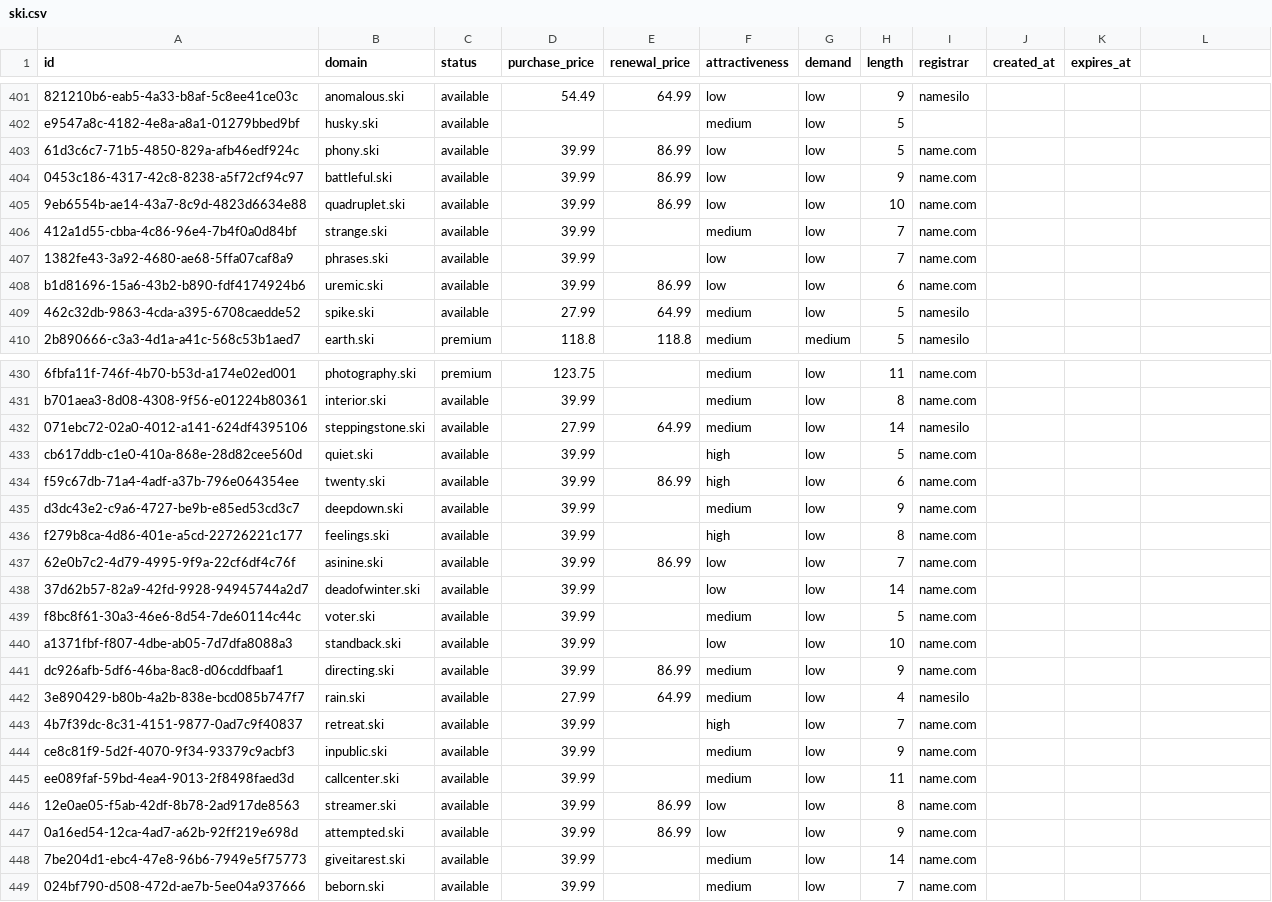
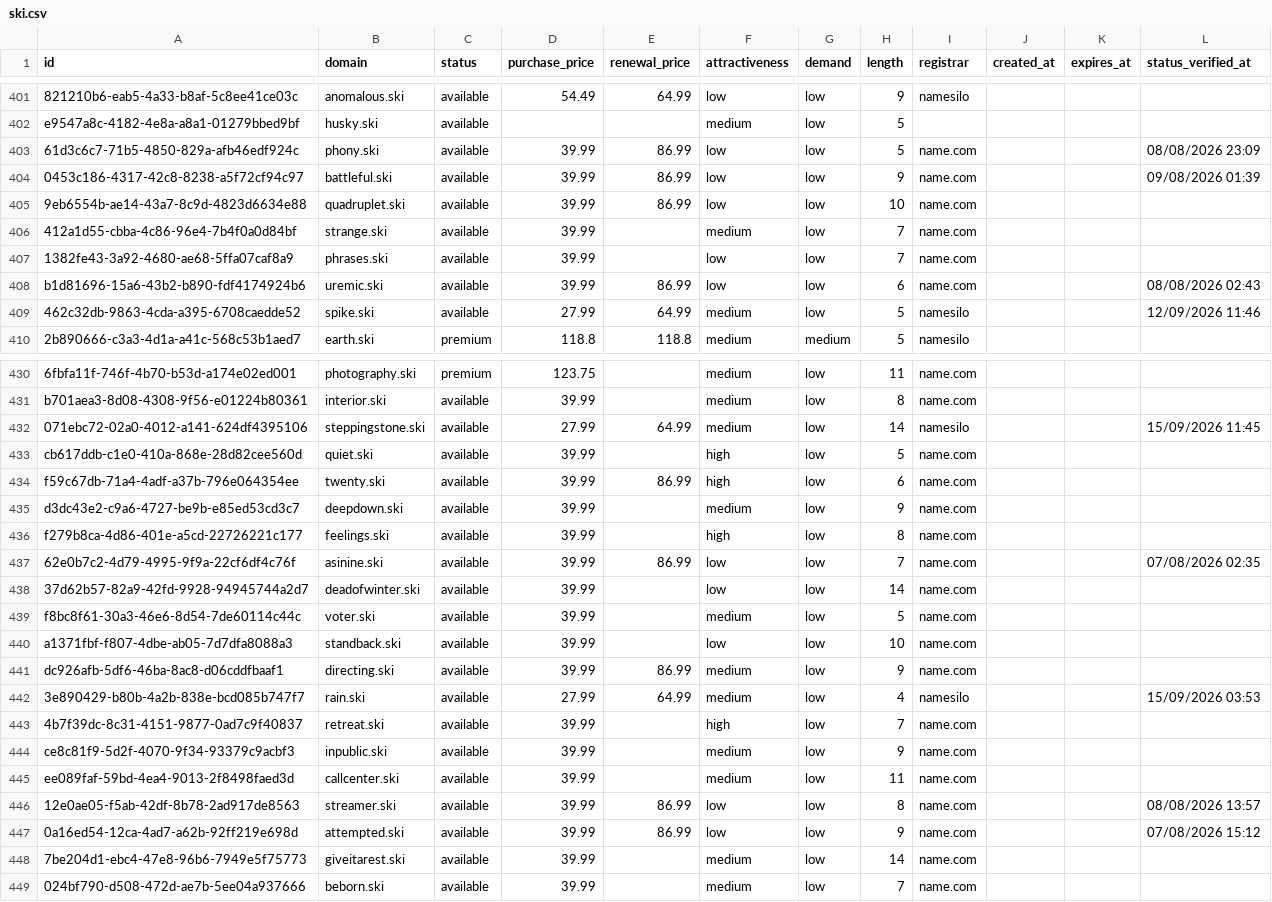
Before and after one commit to UniqueDomains/ski-oneword-domains, a CSV file: ski.csv, drawn as a sheet; only a part is shown, gaps mark what is left out; the diff covers the shown part only.

```diff
--- a/ski.csv
+++ b/ski.csv
@@ -1 +1 @@
-id,domain,status,purchase_price,renewal_price,attractiveness,demand,length,registrar,created_at,expires_at
+id,domain,status,purchase_price,renewal_price,attractiveness,demand,length,registrar,created_at,expires_at,status_verified_at
@@ -403,2 +403,2 @@ e9547a8c-4182-4e8a-a8a1-01279bbed9bf,husky.ski,available,,,medium,low,5,,,
-61d3c6c7-71b5-4850-829a-afb46edf924c,phony.ski,available,39.99,86.99,low,low,5,name.com,,
-0453c186-4317-42c8-8238-a5f72cf94c97,battleful.ski,available,39.99,86.99,low,low,9,name.com,,
+61d3c6c7-71b5-4850-829a-afb46edf924c,phony.ski,available,39.99,86.99,low,low,5,name.com,,,08/08/2026 23:09
+0453c186-4317-42c8-8238-a5f72cf94c97,battleful.ski,available,39.99,86.99,low,low,9,name.com,,,09/08/2026 01:39
@@ -408,2 +408,2 @@ e9547a8c-4182-4e8a-a8a1-01279bbed9bf,husky.ski,available,,,medium,low,5,,,
-b1d81696-15a6-43b2-b890-fdf4174924b6,uremic.ski,available,39.99,86.99,low,low,6,name.com,,
-462c32db-9863-4cda-a395-6708caedde52,spike.ski,available,27.99,64.99,medium,low,5,namesilo,,
+b1d81696-15a6-43b2-b890-fdf4174924b6,uremic.ski,available,39.99,86.99,low,low,6,name.com,,,08/08/2026 02:43
+462c32db-9863-4cda-a395-6708caedde52,spike.ski,available,27.99,64.99,medium,low,5,namesilo,,,12/09/2026 11:46
@@ -432 +432 @@ b701aea3-8d08-4308-9f56-e01224b80361,interior.ski,available,39.99,,medium,low,8,
-071ebc72-02a0-4012-a141-624df4395106,steppingstone.ski,available,27.99,64.99,medium,low,14,namesilo,,
+071ebc72-02a0-4012-a141-624df4395106,steppingstone.ski,available,27.99,64.99,medium,low,14,namesilo,,,15/09/2026 11:45
@@ -437 +437 @@ f279b8ca-4d86-401e-a5cd-22726221c177,feelings.ski,available,39.99,,high,low,8,na
-62e0b7c2-4d79-4995-9f9a-22cf6df4c76f,asinine.ski,available,39.99,86.99,low,low,7,name.com,,
+62e0b7c2-4d79-4995-9f9a-22cf6df4c76f,asinine.ski,available,39.99,86.99,low,low,7,name.com,,,07/08/2026 02:35
@@ -442 +442 @@ dc926afb-5df6-46ba-8ac8-d06cddfbaaf1,directing.ski,available,39.99,86.99,medium,
-3e890429-b80b-4a2b-838e-bcd085b747f7,rain.ski,available,27.99,64.99,medium,low,4,namesilo,,
+3e890429-b80b-4a2b-838e-bcd085b747f7,rain.ski,available,27.99,64.99,medium,low,4,namesilo,,,15/09/2026 03:53
@@ -446,2 +446,2 @@ ee089faf-59bd-4ea4-9013-2f8498faed3d,callcenter.ski,available,39.99,,medium,low,
-12e0ae05-f5ab-42df-8b78-2ad917de8563,streamer.ski,available,39.99,86.99,low,low,8,name.com,,
-0a16ed54-12ca-4ad7-a62b-92ff219e698d,attempted.ski,available,39.99,86.99,low,low,9,name.com,,
+12e0ae05-f5ab-42df-8b78-2ad917de8563,streamer.ski,available,39.99,86.99,low,low,8,name.com,,,08/08/2026 13:57
+0a16ed54-12ca-4ad7-a62b-92ff219e698d,attempted.ski,available,39.99,86.99,low,low,9,name.com,,,07/08/2026 15:12
```
Also changed, not shown: 120 edited cells elsewhere in this file, 6 other files.
